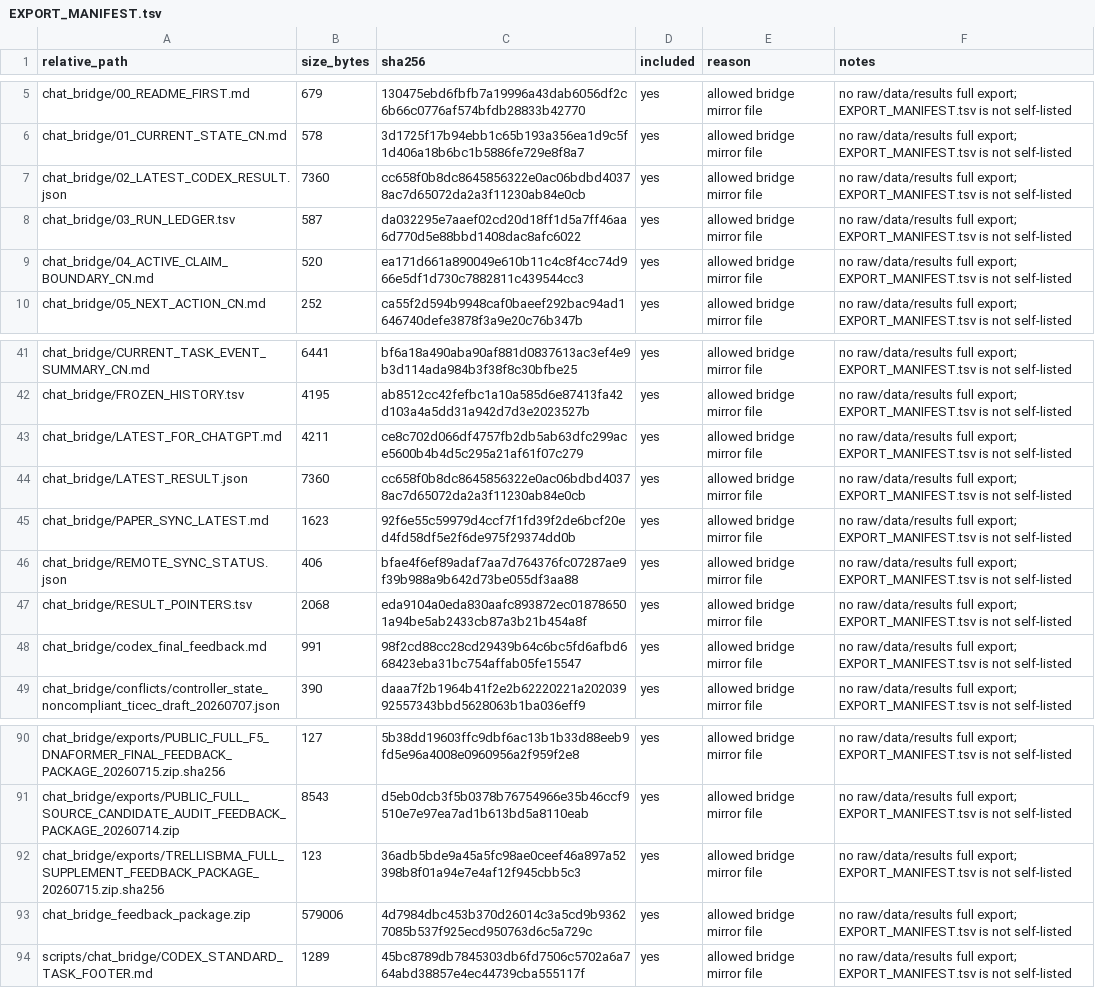
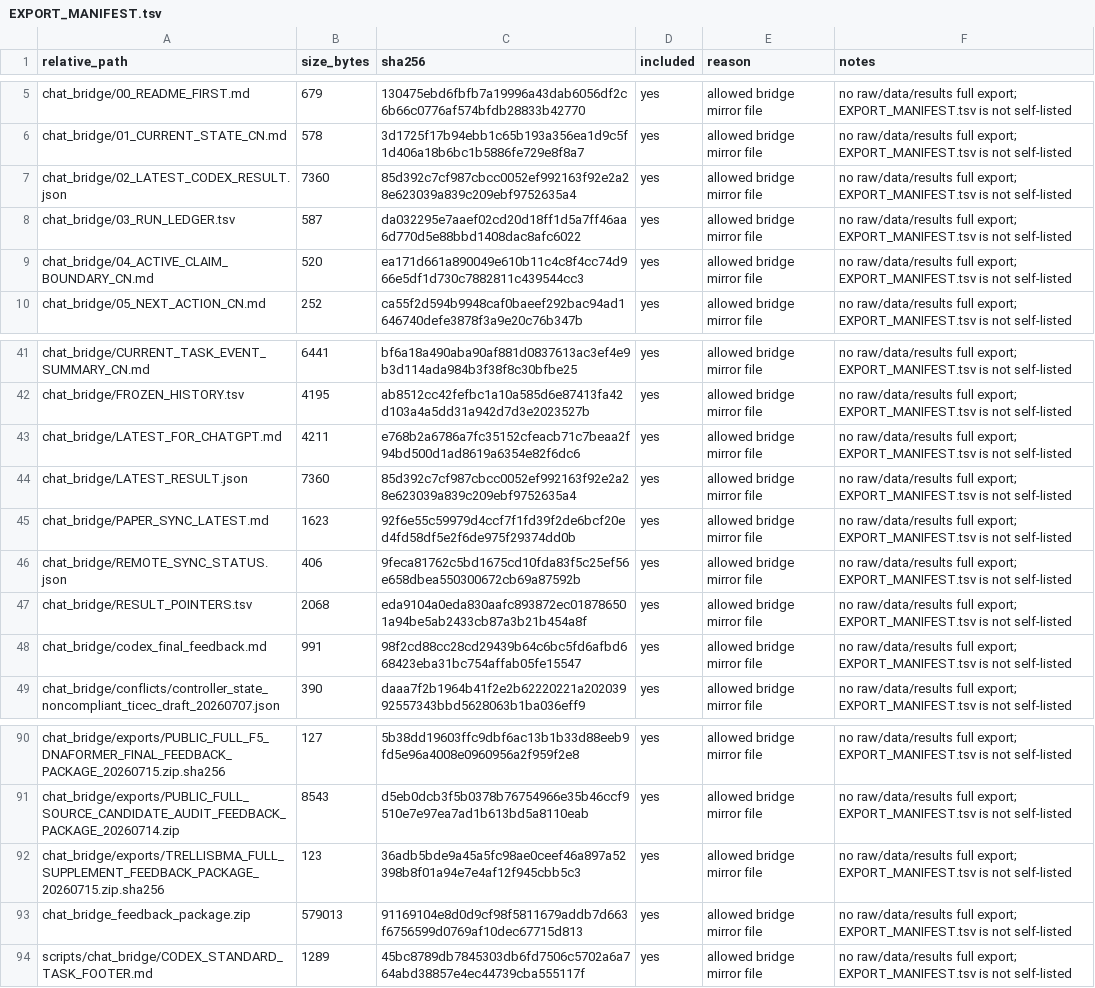
Before and after one commit to Jarvis5272/caor-chat-bridge, a TSV file: EXPORT_MANIFEST.tsv, drawn as a sheet; only a part is shown, gaps mark what is left out.

```diff
--- a/EXPORT_MANIFEST.tsv
+++ b/EXPORT_MANIFEST.tsv
@@ -6,3 +6,3 @@ chat_bridge/00_README_FIRST.md	679	130475ebd6fbfb7a19996a43dab6056df2c6b66c0776a
 chat_bridge/01_CURRENT_STATE_CN.md	578	3d1725f17b94ebb1c65b193a356ea1d9c5f1d406a18b6bc1b5886fe729e8f8a7	yes	allowed bridge mirror file	no raw/data/results full export; EXPORT_MANIFEST.tsv is not self-listed
-chat_bridge/02_LATEST_CODEX_RESULT.json	7360	cc658f0b8dc8645856322e0ac06bdbd40378ac7d65072da2a3f11230ab84e0cb	yes	allowed bridge mirror file	no raw/data/results full export; EXPORT_MANIFEST.tsv is not self-listed
+chat_bridge/02_LATEST_CODEX_RESULT.json	7360	85d392c7cf987cbcc0052ef992163f92e2a28e623039a839c209ebf9752635a4	yes	allowed bridge mirror file	no raw/data/results full export; EXPORT_MANIFEST.tsv is not self-listed
 chat_bridge/03_RUN_LEDGER.tsv	587	da032295e7aaef02cd20d18ff1d5a7ff46aa6d770d5e88bbd1408dac8afc6022	yes	allowed bridge mirror file	no raw/data/results full export; EXPORT_MANIFEST.tsv is not self-listed
@@ -42,6 +42,6 @@ chat_bridge/CURRENT_TASK_EVENT_SUMMARY_CN.md	6441	bf6a18a490aba90af881d0837613ac
 chat_bridge/FROZEN_HISTORY.tsv	4195	ab8512cc42fefbc1a10a585d6e87413fa42d103a4a5dd31a942d7d3e2023527b	yes	allowed bridge mirror file	no raw/data/results full export; EXPORT_MANIFEST.tsv is not self-listed
-chat_bridge/LATEST_FOR_CHATGPT.md	4211	ce8c702d066df4757fb2db5ab63dfc299ace5600b4b4d5c295a21af61f07c279	yes	allowed bridge mirror file	no raw/data/results full export; EXPORT_MANIFEST.tsv is not self-listed
-chat_bridge/LATEST_RESULT.json	7360	cc658f0b8dc8645856322e0ac06bdbd40378ac7d65072da2a3f11230ab84e0cb	yes	allowed bridge mirror file	no raw/data/results full export; EXPORT_MANIFEST.tsv is not self-listed
+chat_bridge/LATEST_FOR_CHATGPT.md	4211	e768b2a6786a7fc35152cfeacb71c7beaa2f94bd500d1ad8619a6354e82f6dc6	yes	allowed bridge mirror file	no raw/data/results full export; EXPORT_MANIFEST.tsv is not self-listed
+chat_bridge/LATEST_RESULT.json	7360	85d392c7cf987cbcc0052ef992163f92e2a28e623039a839c209ebf9752635a4	yes	allowed bridge mirror file	no raw/data/results full export; EXPORT_MANIFEST.tsv is not self-listed
 chat_bridge/PAPER_SYNC_LATEST.md	1623	92f6e55c59979d4ccf7f1fd39f2de6bcf20ed4fd58df5e2f6de975f29374dd0b	yes	allowed bridge mirror file	no raw/data/results full export; EXPORT_MANIFEST.tsv is not self-listed
-chat_bridge/REMOTE_SYNC_STATUS.json	406	bfae4f6ef89adaf7aa7d764376fc07287ae9f39b988a9b642d73be055df3aa88	yes	allowed bridge mirror file	no raw/data/results full export; EXPORT_MANIFEST.tsv is not self-listed
+chat_bridge/REMOTE_SYNC_STATUS.json	406	9feca81762c5bd1675cd10fda83f5c25ef56e658dbea550300672cb69a87592b	yes	allowed bridge mirror file	no raw/data/results full export; EXPORT_MANIFEST.tsv is not self-listed
 chat_bridge/RESULT_POINTERS.tsv	2068	eda9104a0eda830aafc893872ec018786501a94be5ab2433cb87a3b21b454a8f	yes	allowed bridge mirror file	no raw/data/results full export; EXPORT_MANIFEST.tsv is not self-listed
@@ -92,3 +92,3 @@ chat_bridge/exports/PUBLIC_FULL_SOURCE_CANDIDATE_AUDIT_FEEDBACK_PACKAGE_20260714
 chat_bridge/exports/TRELLISBMA_FULL_SUPPLEMENT_FEEDBACK_PACKAGE_20260715.zip.sha256	123	36adb5bde9a45a5fc98ae0ceef46a897a52398b8f01a94e7e4af12f945cbb5c3	yes	allowed bridge mirror file	no raw/data/results full export; EXPORT_MANIFEST.tsv is not self-listed
-chat_bridge_feedback_package.zip	579006	4d7984dbc453b370d26014c3a5cd9b93627085b537f925ecd950763d6c5a729c	yes	allowed bridge mirror file	no raw/data/results full export; EXPORT_MANIFEST.tsv is not self-listed
+chat_bridge_feedback_package.zip	579013	91169104e8d0d9cf98f5811679addb7d663f6756599d0769af10dec67715d813	yes	allowed bridge mirror file	no raw/data/results full export; EXPORT_MANIFEST.tsv is not self-listed
 scripts/chat_bridge/CODEX_STANDARD_TASK_FOOTER.md	1289	45bc8789db7845303db6fd7506c5702a6a764abd38857e4ec44739cba555117f	yes	allowed bridge mirror file	no raw/data/results full export; EXPORT_MANIFEST.tsv is not self-listed
```
Also changed, not shown: 5 other files.
